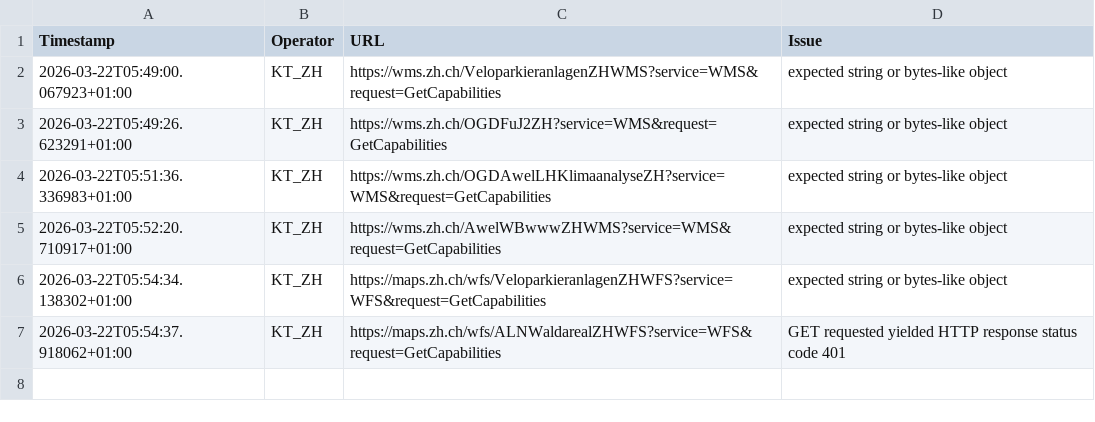
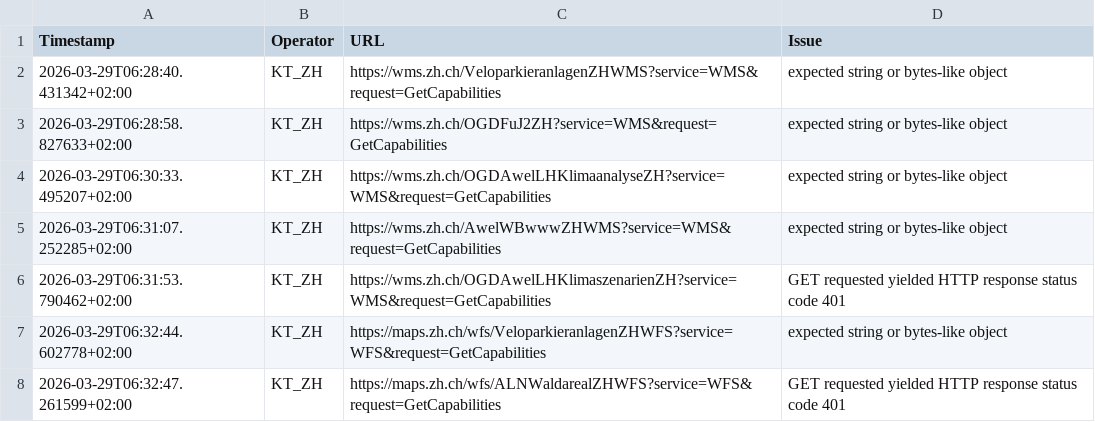
Before and after one commit to davidoesch/geoservice_harvester_poc, a CSV file: tools/KT_ZH_errors.csv, drawn as a sheet.

```diff
--- a/tools/KT_ZH_errors.csv
+++ b/tools/KT_ZH_errors.csv
@@ -1,7 +1,8 @@
 Timestamp,Operator,URL,Issue
-2026-03-22T05:49:00.067923+01:00,KT_ZH,https://wms.zh.ch/VeloparkieranlagenZHWMS?service=WMS&request=GetCapabilities,"expected string or bytes-like object"
-2026-03-22T05:49:26.623291+01:00,KT_ZH,https://wms.zh.ch/OGDFuJ2ZH?service=WMS&request=GetCapabilities,"expected string or bytes-like object"
-2026-03-22T05:51:36.336983+01:00,KT_ZH,https://wms.zh.ch/OGDAwelLHKlimaanalyseZH?service=WMS&request=GetCapabilities,"expected string or bytes-like object"
-2026-03-22T05:52:20.710917+01:00,KT_ZH,https://wms.zh.ch/AwelWBwwwZHWMS?service=WMS&request=GetCapabilities,"expected string or bytes-like object"
-2026-03-22T05:54:34.138302+01:00,KT_ZH,https://maps.zh.ch/wfs/VeloparkieranlagenZHWFS?service=WFS&request=GetCapabilities,"expected string or bytes-like object"
-2026-03-22T05:54:37.918062+01:00,KT_ZH,https://maps.zh.ch/wfs/ALNWaldarealZHWFS?service=WFS&request=GetCapabilities,"GET requested yielded HTTP response status code 401"
+2026-03-29T06:28:40.431342+02:00,KT_ZH,https://wms.zh.ch/VeloparkieranlagenZHWMS?service=WMS&request=GetCapabilities,"expected string or bytes-like object"
+2026-03-29T06:28:58.827633+02:00,KT_ZH,https://wms.zh.ch/OGDFuJ2ZH?service=WMS&request=GetCapabilities,"expected string or bytes-like object"
+2026-03-29T06:30:33.495207+02:00,KT_ZH,https://wms.zh.ch/OGDAwelLHKlimaanalyseZH?service=WMS&request=GetCapabilities,"expected string or bytes-like object"
+2026-03-29T06:31:07.252285+02:00,KT_ZH,https://wms.zh.ch/AwelWBwwwZHWMS?service=WMS&request=GetCapabilities,"expected string or bytes-like object"
+2026-03-29T06:31:53.790462+02:00,KT_ZH,https://wms.zh.ch/OGDAwelLHKlimaszenarienZH?service=WMS&request=GetCapabilities,"GET requested yielded HTTP response status code 401"
+2026-03-29T06:32:44.602778+02:00,KT_ZH,https://maps.zh.ch/wfs/VeloparkieranlagenZHWFS?service=WFS&request=GetCapabilities,"expected string or bytes-like object"
+2026-03-29T06:32:47.261599+02:00,KT_ZH,https://maps.zh.ch/wfs/ALNWaldarealZHWFS?service=WFS&request=GetCapabilities,"GET requested yielded HTTP response status code 401"
```
Also changed, not shown: tools/Geodienste_errors.csv, tools/KT_FR_errors.csv, 7 other files.
